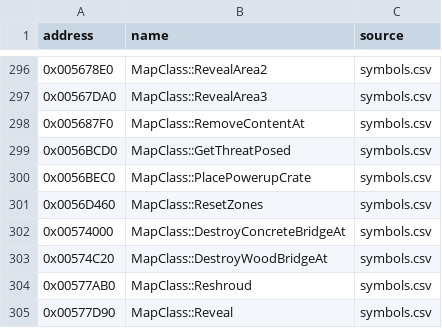
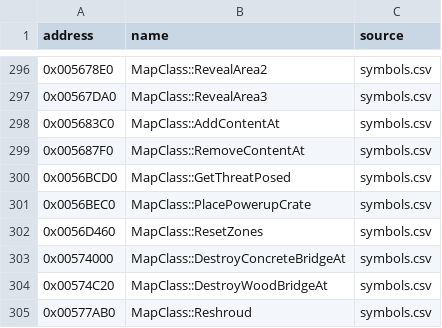
Before and after one commit to gibbo101/ra2-decomp, a CSV file: data/yrpp_names.csv, drawn as a sheet; only a part is shown, gaps mark what is left out; the shorter side is filled out with more unchanged rows; the diff names each change by its address in the sheet, - before the commit and + after, or states it on an @@ line.

Commit message:
Record the eightieth set: planning renderers, AddContentAt, match setup and Grow_Water_Region
Five functions our own agents had left at 67-96%. Grow_Water_Region needs the inlined
Get_Angle_Score in named steps, which still matches out of line. Also records the two
OwnerDraw single-agent attempts from earlier today.

```diff
--- a/data/yrpp_names.csv
+++ b/data/yrpp_names.csv
+row 298: 0x005683C0 | MapClass::AddContentAt | symbols.csv
```
Also changed, not shown: 6 other files.
